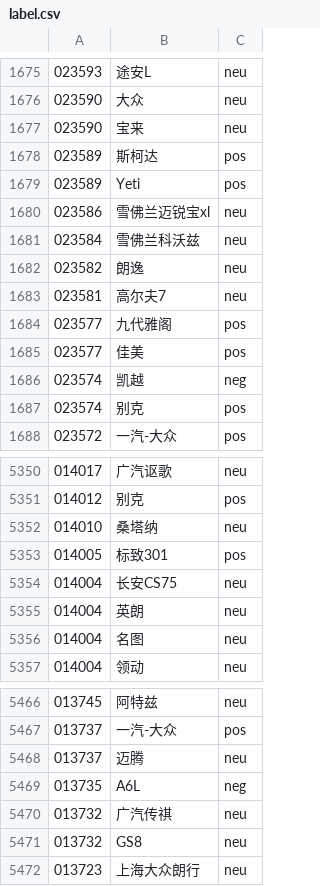
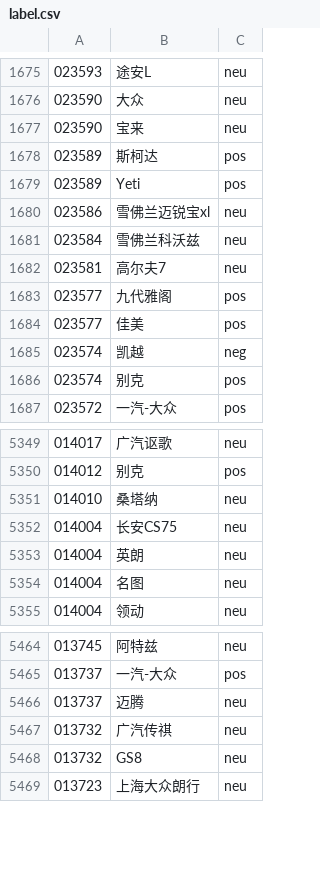
Before and after one commit to notAtAll666/Code_Project, a CSV file: sentiment_analysis/original/label.csv, drawn as a sheet; only a part is shown, gaps mark what is left out; the diff names each change by its address in the sheet, - before the commit and + after, or states it on an @@ line.

```diff
--- a/sentiment_analysis/original/label.csv
+++ b/sentiment_analysis/original/label.csv
-row 1682: 023582 | 朗逸 | neu
-row 5353: 014005 | 标致301 | pos
-row 5469: 013735 | A6L | neg
```
Also changed, not shown: 16 other files.
